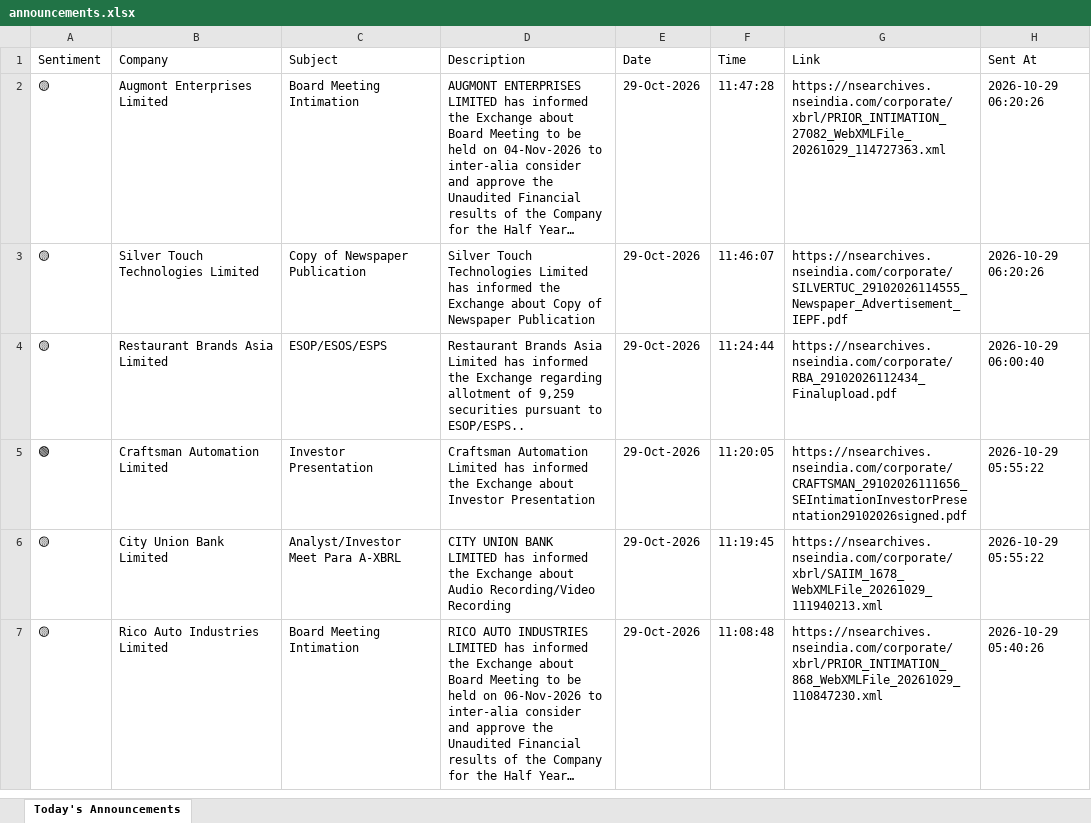
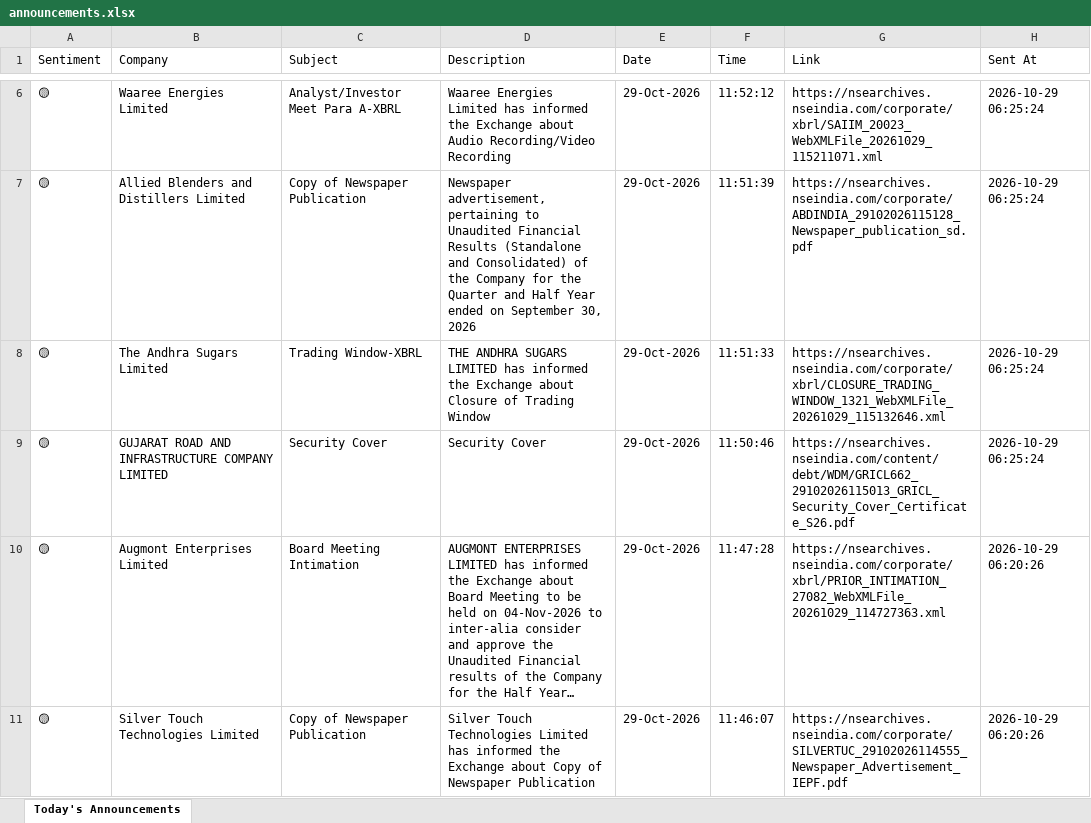
Before and after one commit to divy008/Levnse, an Excel workbook: announcements.xlsx, sheet Today's Announcements, drawn as a sheet; only a part is shown, gaps mark what is left out; the shorter side is filled out with more unchanged rows; long unchanged cells end in …; values as stored, in another font and other column widths than the file's, no borders; the diff covers the shown part only; the diff names each change by its address in the sheet, - before the commit and + after, or states it on an @@ line.

```diff
--- a/announcements.xlsx (sheet Today's Announcements)
+++ b/announcements.xlsx (sheet Today's Announcements)
+row 6: 🟡 | Waaree Energies Limited | Analyst/Investor Meet Para A-XBRL | Waaree Energies Limited has informed the Exchange about Audio Recording/Video Recording | 29-Oct-2026 | 11:52:12 | https://nsearchives.nseindia.com/corporate/xbrl/SAIIM_20023_WebXMLFile_20261029_115211071.xml | 2026-10-29 06:25:24
+row 7: 🟡 | Allied Blenders and Distillers Limited | Copy of Newspaper Publication | Newspaper advertisement, pertaining to Unaudited Financial Results (Standalone and Consolidated) of the Company for the Quarter and Half Year ended on September 30, 2026 | 29-Oct-2026 | 11:51:39 | https://nsearchives.nseindia.com/corporate/ABDINDIA_29102026115128_Newspaper_publication_sd.pdf | 2026-10-29 06:25:24
+row 8: 🟡 | The Andhra Sugars Limited | Trading Window-XBRL | THE ANDHRA SUGARS LIMITED has informed the Exchange about Closure of Trading Window | 29-Oct-2026 | 11:51:33 | https://nsearchives.nseindia.com/corporate/xbrl/CLOSURE_TRADING_WINDOW_1321_WebXMLFile_20261029_115132646.xml | 2026-10-29 06:25:24
+row 9: 🟡 | GUJARAT ROAD AND INFRASTRUCTURE COMPANY LIMITED | Security Cover | Security Cover | 29-Oct-2026 | 11:50:46 | https://nsearchives.nseindia.com/content/debt/WDM/GRICL662_29102026115013_GRICL_Security_Cover_Certificate_S26.pdf | 2026-10-29 06:25:24
```
Also changed, not shown: 4 added rows elsewhere in this sheet, bse_announcements.xlsx, 6 other files.
